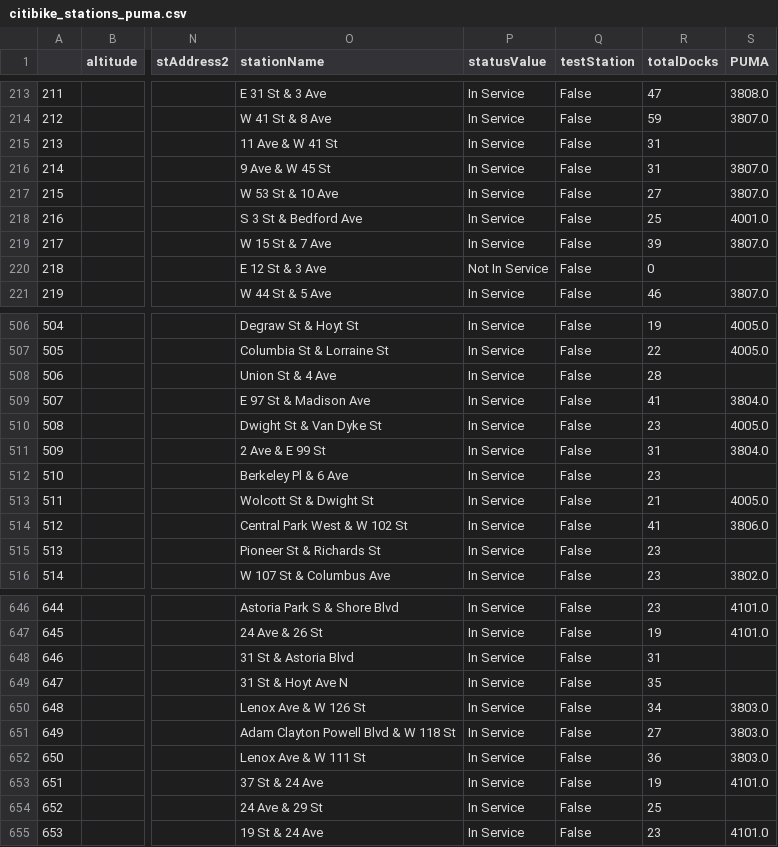
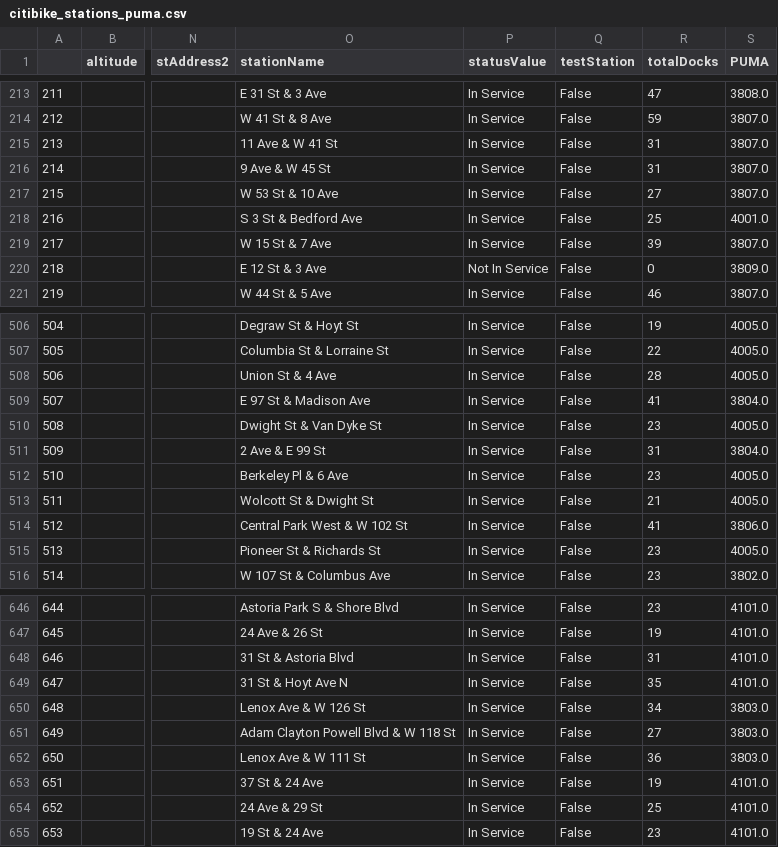
Before and after one commit to markhannel/InAPinch, a CSV file: data/citibike/citibike_stations_puma.csv, drawn as a sheet; only a part is shown, gaps mark what is left out; the diff covers the shown part only; the diff names each change by its address in the sheet, - before the commit and + after, or states it on an @@ line.

Commit message:
Corrected for missed puma ids.

```diff
--- a/data/citibike/citibike_stations_puma.csv
+++ b/data/citibike/citibike_stations_puma.csv
-S215 (PUMA): (empty)
+S215 (PUMA): 3807.0
-S220 (PUMA): (empty)
+S220 (PUMA): 3809.0
-S508 (PUMA): (empty)
+S508 (PUMA): 4005.0
-S512 (PUMA): (empty)
+S512 (PUMA): 4005.0
-S515 (PUMA): (empty)
+S515 (PUMA): 4005.0
-S648:S649 (PUMA): (empty)
+S648:S649 (PUMA): 4101.0
-S654 (PUMA): (empty)
+S654 (PUMA): 4101.0
```
Also changed, not shown: 58 edited cells elsewhere in this file.
